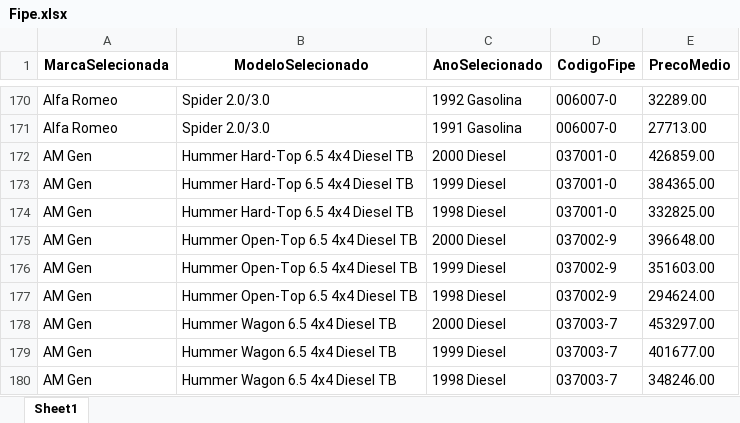
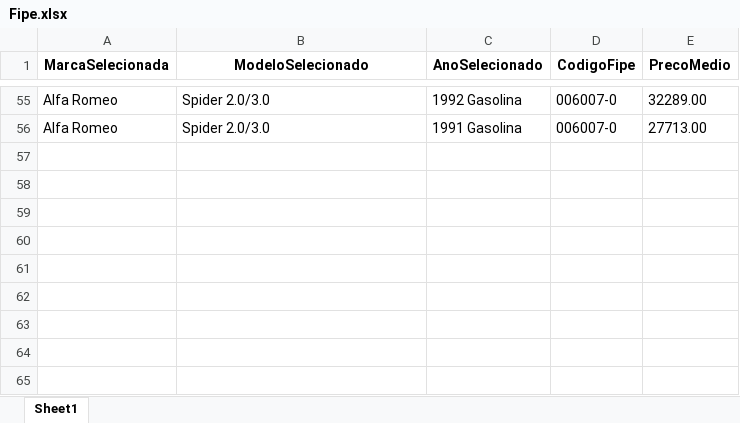
Before and after one commit to GabrielBright/Scraping_fiep, an Excel workbook: Fipe.xlsx, sheet Sheet1, drawn as a sheet; only a part is shown, gaps mark what is left out; values as stored, in another font and other column widths than the file's, no borders; the diff covers the shown part only; the diff names each change by its address in the sheet, - before the commit and + after, or states it on an @@ line.

```diff
--- a/Fipe.xlsx (sheet Sheet1)
+++ b/Fipe.xlsx (sheet Sheet1)
-row 172: AM Gen | Hummer Hard-Top 6.5 4x4 Diesel TB | 2000 Diesel | 037001-0 | 426859.00
-row 173: AM Gen | Hummer Hard-Top 6.5 4x4 Diesel TB | 1999 Diesel | 037001-0 | 384365.00
-row 174: AM Gen | Hummer Hard-Top 6.5 4x4 Diesel TB | 1998 Diesel | 037001-0 | 332825.00
-row 175: AM Gen | Hummer Open-Top 6.5 4x4 Diesel TB | 2000 Diesel | 037002-9 | 396648.00
-row 176: AM Gen | Hummer Open-Top 6.5 4x4 Diesel TB | 1999 Diesel | 037002-9 | 351603.00
-row 177: AM Gen | Hummer Open-Top 6.5 4x4 Diesel TB | 1998 Diesel | 037002-9 | 294624.00
-row 178: AM Gen | Hummer Wagon 6.5 4x4 Diesel TB | 2000 Diesel | 037003-7 | 453297.00
-row 179: AM Gen | Hummer Wagon 6.5 4x4 Diesel TB | 1999 Diesel | 037003-7 | 401677.00
-row 180: AM Gen | Hummer Wagon 6.5 4x4 Diesel TB | 1998 Diesel | 037003-7 | 348246.00
```
Also changed, not shown: 115 removed rows elsewhere in this sheet, Fipe_temp.xlsx, 3 other files.
